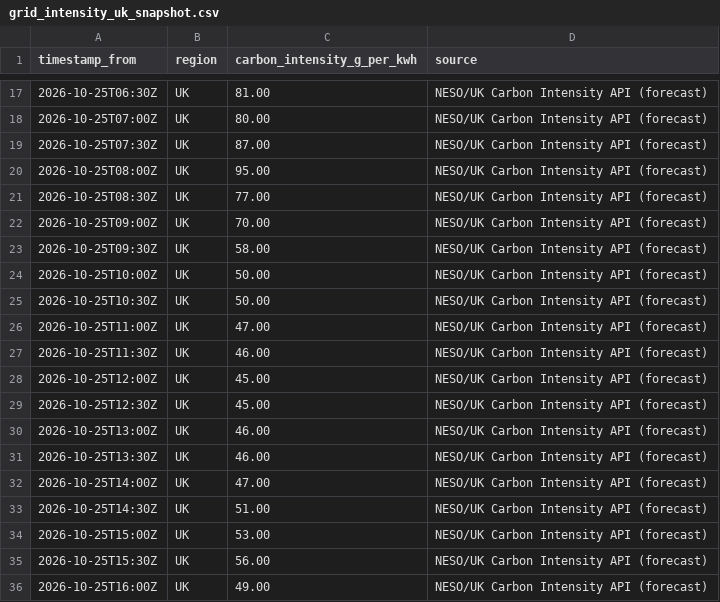
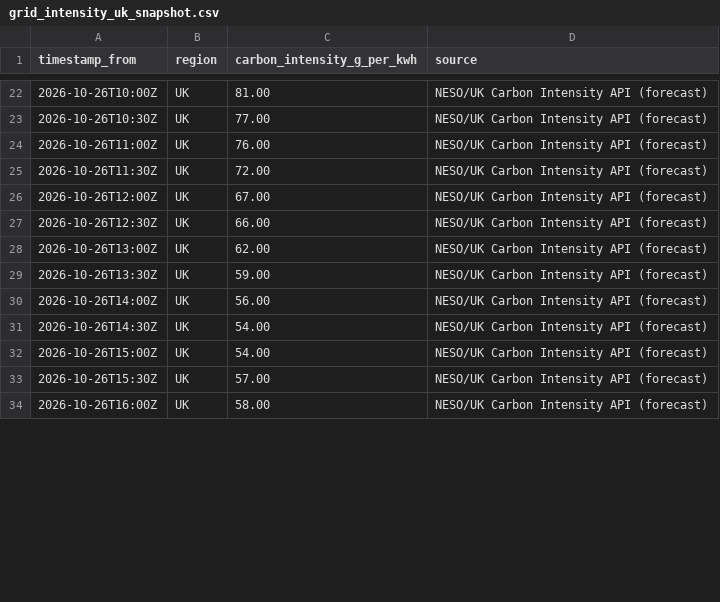
Before and after one commit to vlad12-k/green-ai-sizer-mvp, a CSV file: data/grid_intensity_uk_snapshot.csv, drawn as a sheet; only a part is shown, gaps mark what is left out; the diff covers the shown part only.

Commit message:
data: refresh UK grid intensity snapshot (auto) (#206)
Co-authored-by: github-actions[bot] <github-actions[bot]@users.noreply.github.com>

```diff
--- a/data/grid_intensity_uk_snapshot.csv
+++ b/data/grid_intensity_uk_snapshot.csv
@@ -17,20 +22,13 @@ timestamp_from,region,carbon_intensity_g_per_kwh,source
-2026-10-25T06:30Z,UK,81.00,NESO/UK Carbon Intensity API (forecast)
-2026-10-25T07:00Z,UK,80.00,NESO/UK Carbon Intensity API (forecast)
-2026-10-25T07:30Z,UK,87.00,NESO/UK Carbon Intensity API (forecast)
-2026-10-25T08:00Z,UK,95.00,NESO/UK Carbon Intensity API (forecast)
-2026-10-25T08:30Z,UK,77.00,NESO/UK Carbon Intensity API (forecast)
-2026-10-25T09:00Z,UK,70.00,NESO/UK Carbon Intensity API (forecast)
-2026-10-25T09:30Z,UK,58.00,NESO/UK Carbon Intensity API (forecast)
-2026-10-25T10:00Z,UK,50.00,NESO/UK Carbon Intensity API (forecast)
-2026-10-25T10:30Z,UK,50.00,NESO/UK Carbon Intensity API (forecast)
-2026-10-25T11:00Z,UK,47.00,NESO/UK Carbon Intensity API (forecast)
-2026-10-25T11:30Z,UK,46.00,NESO/UK Carbon Intensity API (forecast)
-2026-10-25T12:00Z,UK,45.00,NESO/UK Carbon Intensity API (forecast)
-2026-10-25T12:30Z,UK,45.00,NESO/UK Carbon Intensity API (forecast)
-2026-10-25T13:00Z,UK,46.00,NESO/UK Carbon Intensity API (forecast)
-2026-10-25T13:30Z,UK,46.00,NESO/UK Carbon Intensity API (forecast)
-2026-10-25T14:00Z,UK,47.00,NESO/UK Carbon Intensity API (forecast)
-2026-10-25T14:30Z,UK,51.00,NESO/UK Carbon Intensity API (forecast)
-2026-10-25T15:00Z,UK,53.00,NESO/UK Carbon Intensity API (forecast)
-2026-10-25T15:30Z,UK,56.00,NESO/UK Carbon Intensity API (forecast)
-2026-10-25T16:00Z,UK,49.00,NESO/UK Carbon Intensity API (forecast)
+2026-10-26T10:00Z,UK,81.00,NESO/UK Carbon Intensity API (forecast)
+2026-10-26T10:30Z,UK,77.00,NESO/UK Carbon Intensity API (forecast)
+2026-10-26T11:00Z,UK,76.00,NESO/UK Carbon Intensity API (forecast)
+2026-10-26T11:30Z,UK,72.00,NESO/UK Carbon Intensity API (forecast)
+2026-10-26T12:00Z,UK,67.00,NESO/UK Carbon Intensity API (forecast)
+2026-10-26T12:30Z,UK,66.00,NESO/UK Carbon Intensity API (forecast)
+2026-10-26T13:00Z,UK,62.00,NESO/UK Carbon Intensity API (forecast)
+2026-10-26T13:30Z,UK,59.00,NESO/UK Carbon Intensity API (forecast)
+2026-10-26T14:00Z,UK,56.00,NESO/UK Carbon Intensity API (forecast)
+2026-10-26T14:30Z,UK,54.00,NESO/UK Carbon Intensity API (forecast)
+2026-10-26T15:00Z,UK,54.00,NESO/UK Carbon Intensity API (forecast)
+2026-10-26T15:30Z,UK,57.00,NESO/UK Carbon Intensity API (forecast)
+2026-10-26T16:00Z,UK,58.00,NESO/UK Carbon Intensity API (forecast)
```
Also changed, not shown: 6 added rows, 1 removed row and 55 edited cells elsewhere in this file, 2 other files.
